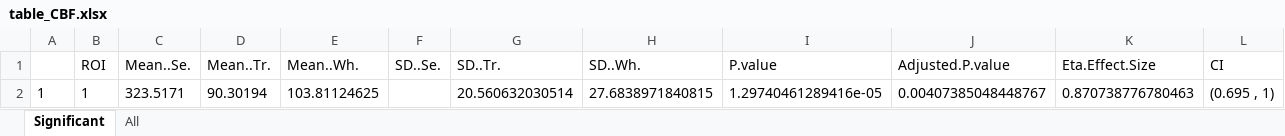
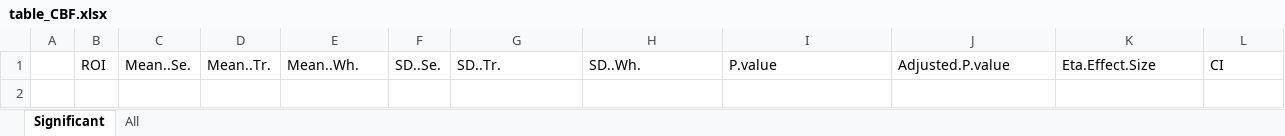
Before and after one commit to Ali-Mahzarnia/CVN_RBA, an Excel workbook: in_vivo_git/table_CBF.xlsx, sheet Significant, drawn as a sheet; values as stored, in another font and other column widths than the file's, no borders; the diff names each change by its address in the sheet, - before the commit and + after, or states it on an @@ line.

```diff
--- a/in_vivo_git/table_CBF.xlsx (sheet Significant)
+++ b/in_vivo_git/table_CBF.xlsx (sheet Significant)
-row 2: 1 | 1 | 323.5171 | 90.30194 | 103.81124625 |  | 20.560632030514 | 27.6838971840815 | 1.29740461289416e-05 | 0.00407385048448767 | 0.870738776780463 | (0.695 , 1)
```
Also changed, not shown: sheet All, 5 other files.
